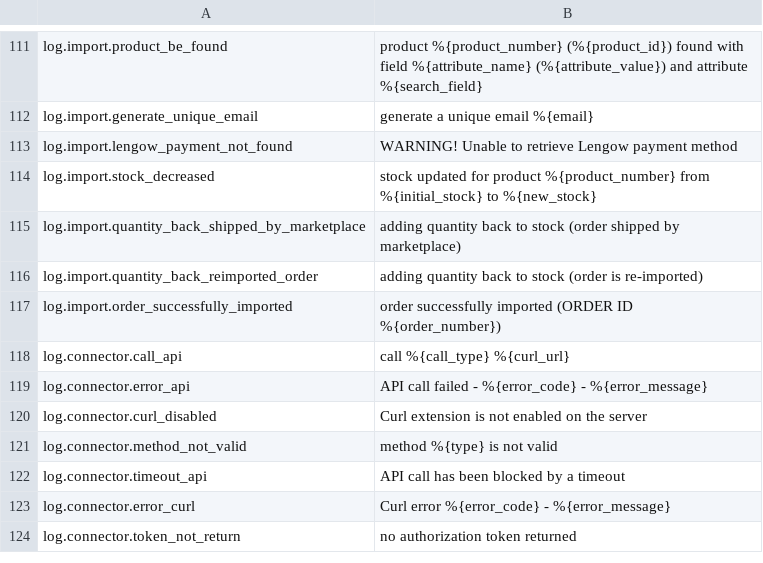
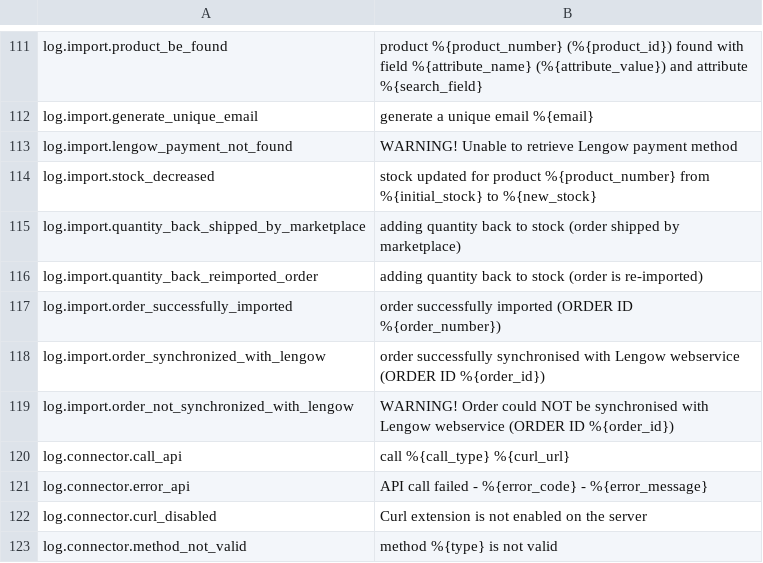
Before and after one commit to lengow/plugin-shopware6, a CSV file: src/Translations/en-GB.csv, drawn as a sheet; only a part is shown, gaps mark what is left out; the shorter side is filled out with more unchanged rows; the diff names each change by its address in the sheet, - before the commit and + after, or states it on an @@ line.

Commit message:
Merged in SHOPW-145-import-synchronisation-des-com (pull request #27)

```diff
--- a/src/Translations/en-GB.csv
+++ b/src/Translations/en-GB.csv
+row 118: log.import.order_synchronized_with_lengow | order successfully synchronised with Lengow webservice (ORDER ID %{order_id})
+row 119: log.import.order_not_synchronized_with_lengow | WARNING! Order could NOT be synchronised with Lengow webservice (ORDER ID %{order_id})
```
Also changed, not shown: 5 other files.
